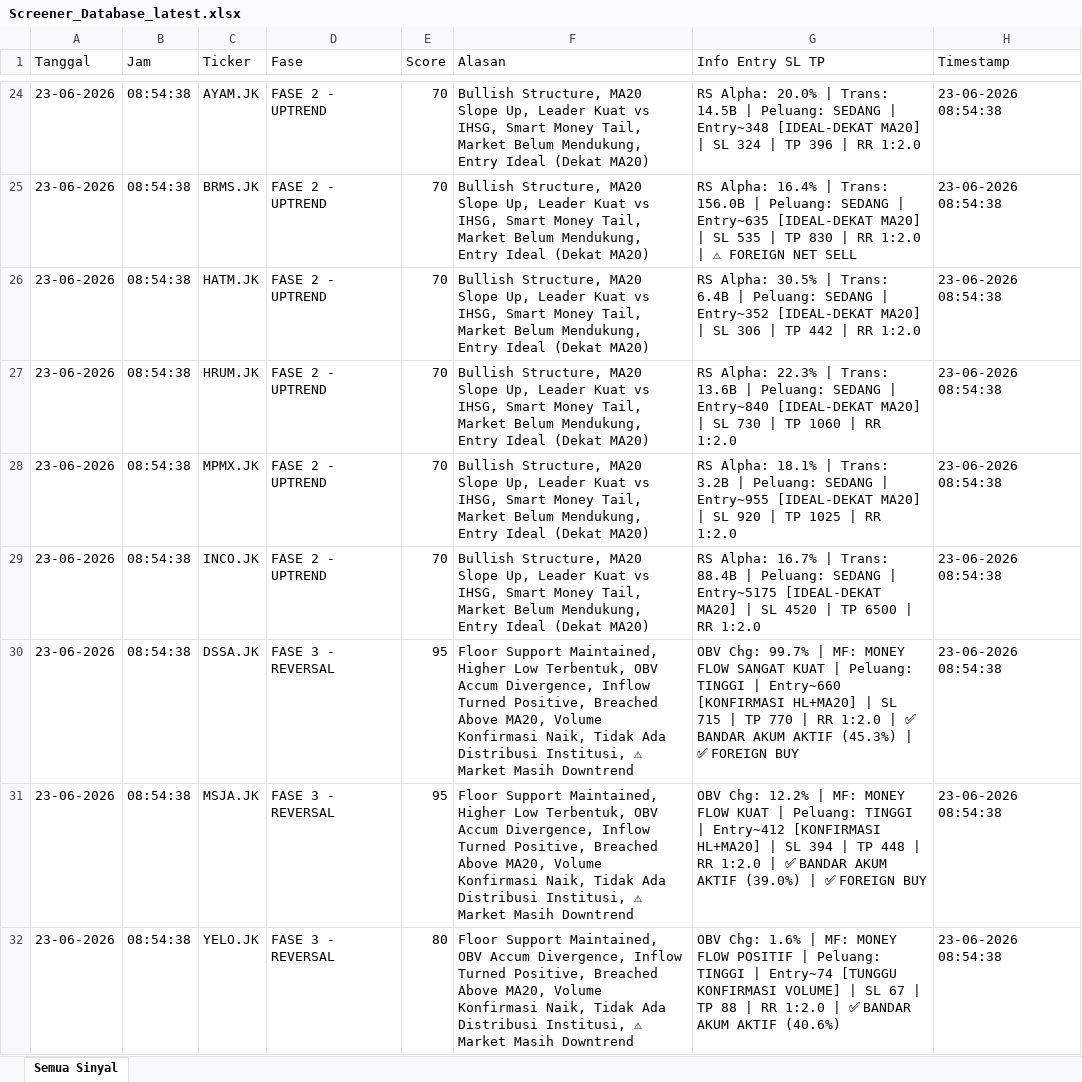
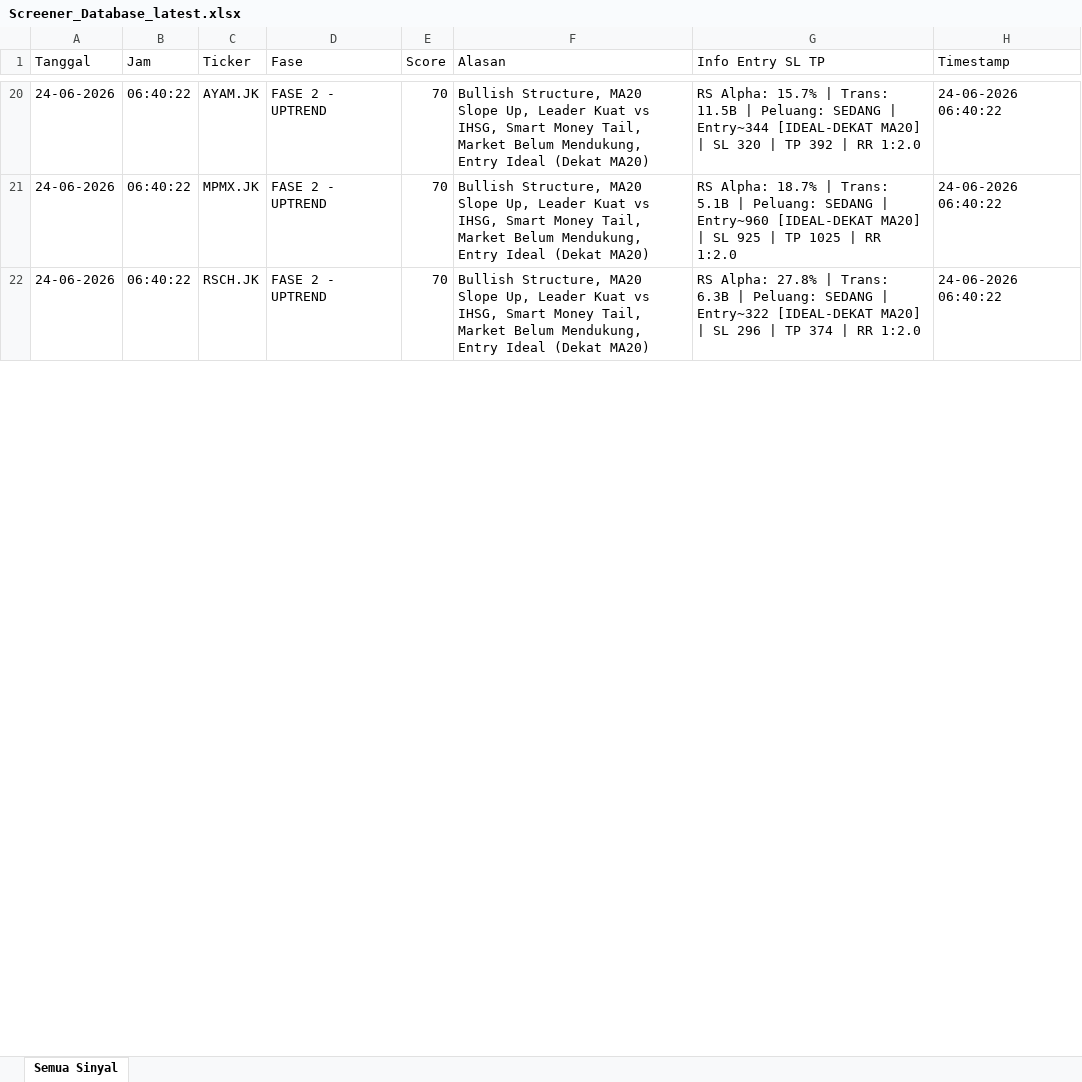
Before and after one commit to dedewhy/trading_screener, an Excel workbook: screener_output/Screener_Database_latest.xlsx, sheet Semua Sinyal, drawn as a sheet; only a part is shown, gaps mark what is left out; values as stored, in another font and other column widths than the file's, no borders; removed rows and columns are numbered as before the commit, all else as after; the diff covers the shown part only; the diff names each change by its address in the sheet, - before the commit and + after, or states it on an @@ line.

```diff
--- a/screener_output/Screener_Database_latest.xlsx (sheet Semua Sinyal)
+++ b/screener_output/Screener_Database_latest.xlsx (sheet Semua Sinyal)
-A20 (Tanggal): 23-06-2026
+A20 (Tanggal): 24-06-2026
-B20 (Jam): 08:54:38
+B20 (Jam): 06:40:22
-G20 (Info Entry SL TP): RS Alpha: 20.0% | Trans: 14.5B | Peluang: SEDANG | Entry~348 [IDEAL-DEKAT MA20] | SL 324 | TP 396 | RR…
+G20 (Info Entry SL TP): RS Alpha: 15.7% | Trans: 11.5B | Peluang: SEDANG | Entry~344 [IDEAL-DEKAT MA20] | SL 320 | TP 392 | RR…
-H20 (Timestamp): 23-06-2026 08:54:38
+H20 (Timestamp): 24-06-2026 06:40:22
-row 25: 23-06-2026 | 08:54:38 | BRMS.JK | FASE 2 - UPTREND | 70 | Bullish Structure, MA20 Slope Up, Leader Kuat vs IHSG, Smart Money Tail, Market Belum Mendukung, Entry Ideal (Dekat MA20) | RS Alpha: 16.4% | Trans: 156.0B | Peluang: SEDANG | Entry~635 [IDEAL-DEKAT MA20] | SL 535 | TP 830 | RR 1:2.0 | ⚠ FOREIGN NET SELL | 23-06-2026 08:54:38
-row 26: 23-06-2026 | 08:54:38 | HATM.JK | FASE 2 - UPTREND | 70 | Bullish Structure, MA20 Slope Up, Leader Kuat vs IHSG, Smart Money Tail, Market Belum Mendukung, Entry Ideal (Dekat MA20) | RS Alpha: 30.5% | Trans: 6.4B | Peluang: SEDANG | Entry~352 [IDEAL-DEKAT MA20] | SL 306 | TP 442 | RR 1:2.0 | 23-06-2026 08:54:38
-row 27: 23-06-2026 | 08:54:38 | HRUM.JK | FASE 2 - UPTREND | 70 | Bullish Structure, MA20 Slope Up, Leader Kuat vs IHSG, Smart Money Tail, Market Belum Mendukung, Entry Ideal (Dekat MA20) | RS Alpha: 22.3% | Trans: 13.6B | Peluang: SEDANG | Entry~840 [IDEAL-DEKAT MA20] | SL 730 | TP 1060 | RR 1:2.0 | 23-06-2026 08:54:38
-A21:A22 (Tanggal): 23-06-2026
+A21:A22 (Tanggal): 24-06-2026
-B21:B22 (Jam): 08:54:38
+B21:B22 (Jam): 06:40:22
-G21 (Info Entry SL TP): RS Alpha: 18.1% | Trans: 3.2B | Peluang: SEDANG | Entry~955 [IDEAL-DEKAT MA20] | SL 920 | TP…
+G21 (Info Entry SL TP): RS Alpha: 18.7% | Trans: 5.1B | Peluang: SEDANG | Entry~960 [IDEAL-DEKAT MA20] | SL 925 | TP…
-H21:H22 (Timestamp): 23-06-2026 08:54:38
+H21:H22 (Timestamp): 24-06-2026 06:40:22
-C22 (Ticker): INCO.JK
+C22 (Ticker): RSCH.JK
-G22 (Info Entry SL TP): RS Alpha: 16.7% | Trans: 88.4B | Peluang: SEDANG | Entry~5175 [IDEAL-DEKAT MA20] | SL 4520 | TP 6500 | RR…
+G22 (Info Entry SL TP): RS Alpha: 27.8% | Trans: 6.3B | Peluang: SEDANG | Entry~322 [IDEAL-DEKAT MA20] | SL 296 | TP 374 | RR…
-row 30: 23-06-2026 | 08:54:38 | DSSA.JK | FASE 3 - REVERSAL | 95 | Floor Support Maintained, Higher Low Terbentuk, OBV Accum Divergence, Inflow Turned Positive, Breached Above MA20, Volume Konfirmasi Naik, Tidak Ada Distribusi Institusi, ⚠ Market Masih Downtrend | OBV Chg: 99.7% | MF: MONEY FLOW SANGAT KUAT | Peluang: TINGGI | Entry~660 [KONFIRMASI HL+MA20] | SL 715 | TP 770 | RR 1:2.0 | ✅ BANDAR AKUM AKTIF (45.3%) | ✅ FOREIGN BUY | 23-06-2026 08:54:38
-row 31: 23-06-2026 | 08:54:38 | MSJA.JK | FASE 3 - REVERSAL | 95 | Floor Support Maintained, Higher Low Terbentuk, OBV Accum Divergence, Inflow Turned Positive, Breached Above MA20, Volume Konfirmasi Naik, Tidak Ada Distribusi Institusi, ⚠ Market Masih Downtrend | OBV Chg: 12.2% | MF: MONEY FLOW KUAT | Peluang: TINGGI | Entry~412 [KONFIRMASI HL+MA20] | SL 394 | TP 448 | RR 1:2.0 | ✅ BANDAR AKUM AKTIF (39.0%) | ✅ FOREIGN BUY | 23-06-2026 08:54:38
-row 32: 23-06-2026 | 08:54:38 | YELO.JK | FASE 3 - REVERSAL | 80 | Floor Support Maintained, OBV Accum Divergence, Inflow Turned Positive, Breached Above MA20, Volume Konfirmasi Naik, Tidak Ada Distribusi Institusi, ⚠ Market Masih Downtrend | OBV Chg: 1.6% | MF: MONEY FLOW POSITIF | Peluang: TINGGI | Entry~74 [TUNGGU KONFIRMASI VOLUME] | SL 67 | TP 88 | RR 1:2.0 | ✅ BANDAR AKUM AKTIF (40.6%) | 23-06-2026 08:54:38
```
Also changed, not shown: 18 added rows, 16 removed rows and 130 edited cells elsewhere in this sheet.
